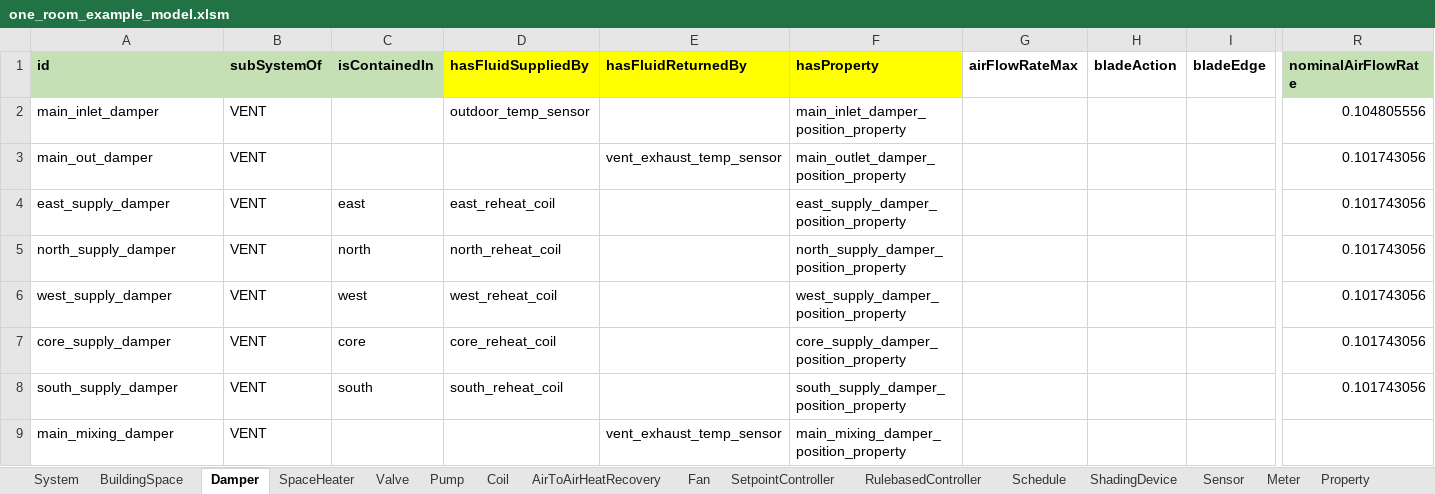
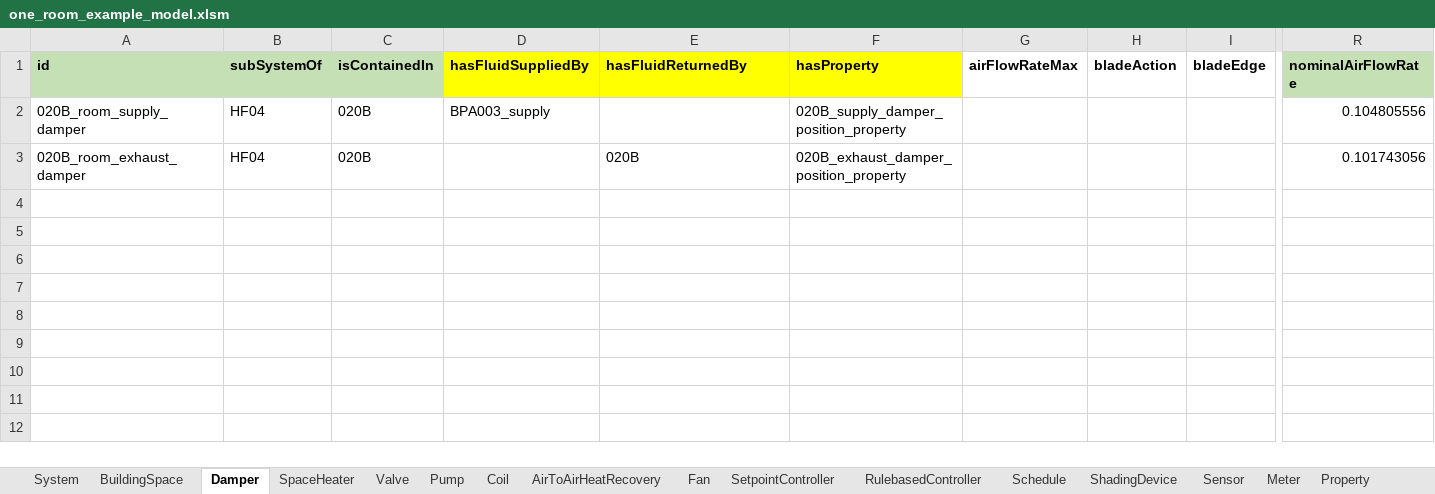
Before and after one commit to SebsCubs/t4b-gym, an Excel workbook: boptest_model/one_room_example_model.xlsm, sheet Damper, drawn as a sheet; only a part is shown, gaps mark what is left out; values as stored, in another font and other column widths than the file's, no borders; removed rows and columns are numbered as before the commit, all else as after; rows hold the shown columns only; the diff names each change by its address in the sheet, - before the commit and + after, or states it on an @@ line.

Commit message:
Updated version, trying to make the coil work

```diff
--- a/boptest_model/one_room_example_model.xlsm (sheet Damper)
+++ b/boptest_model/one_room_example_model.xlsm (sheet Damper)
-row 2: main_inlet_damper | VENT |  | outdoor_temp_sensor |  | main_inlet_damper_position_property |  |  |  | 0.104805556
-row 3: main_out_damper | VENT |  |  | vent_exhaust_temp_sensor | main_outlet_damper_position_property |  |  |  | 0.101743056
-row 4: east_supply_damper | VENT | east | east_reheat_coil |  | east_supply_damper_position_property |  |  |  | 0.101743056
-row 5: north_supply_damper | VENT | north | north_reheat_coil |  | north_supply_damper_position_property |  |  |  | 0.101743056
-row 6: west_supply_damper | VENT | west | west_reheat_coil |  | west_supply_damper_position_property |  |  |  | 0.101743056
-row 7: core_supply_damper | VENT | core | core_reheat_coil |  | core_supply_damper_position_property |  |  |  | 0.101743056
-row 8: south_supply_damper | VENT | south | south_reheat_coil |  | south_supply_damper_position_property |  |  |  | 0.101743056
-row 9: main_mixing_damper | VENT |  |  | vent_exhaust_temp_sensor | main_mixing_damper_position_property
+row 2: 020B_room_supply_damper | HF04 | 020B | BPA003_supply |  | 020B_supply_damper_position_property |  |  |  | 0.104805556
+row 3: 020B_room_exhaust_damper | HF04 | 020B |  | 020B | 020B_exhaust_damper_position_property |  |  |  | 0.101743056
```
Also changed, not shown: sheet named_ranges, sheet Sensor, sheet Property, sheet SetpointController, sheet Valve, sheet Coil, 8 more sheets, formulas that keep their value, boptest_model/updated_template.xlsm, 10 other files.
